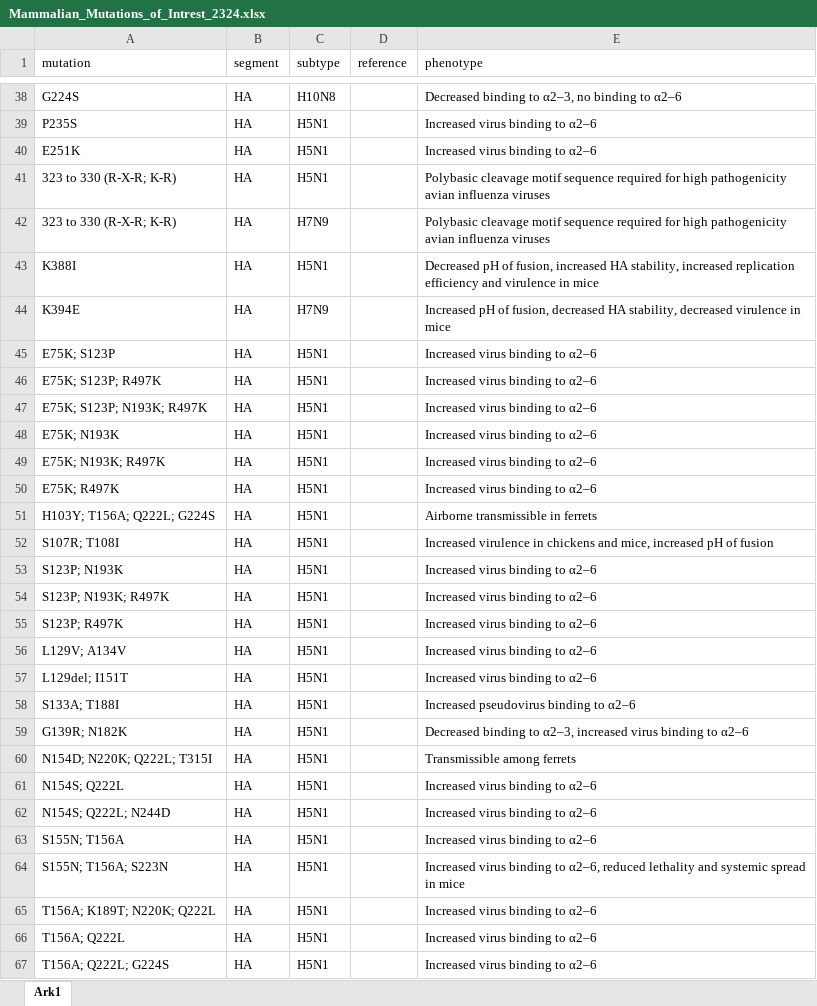
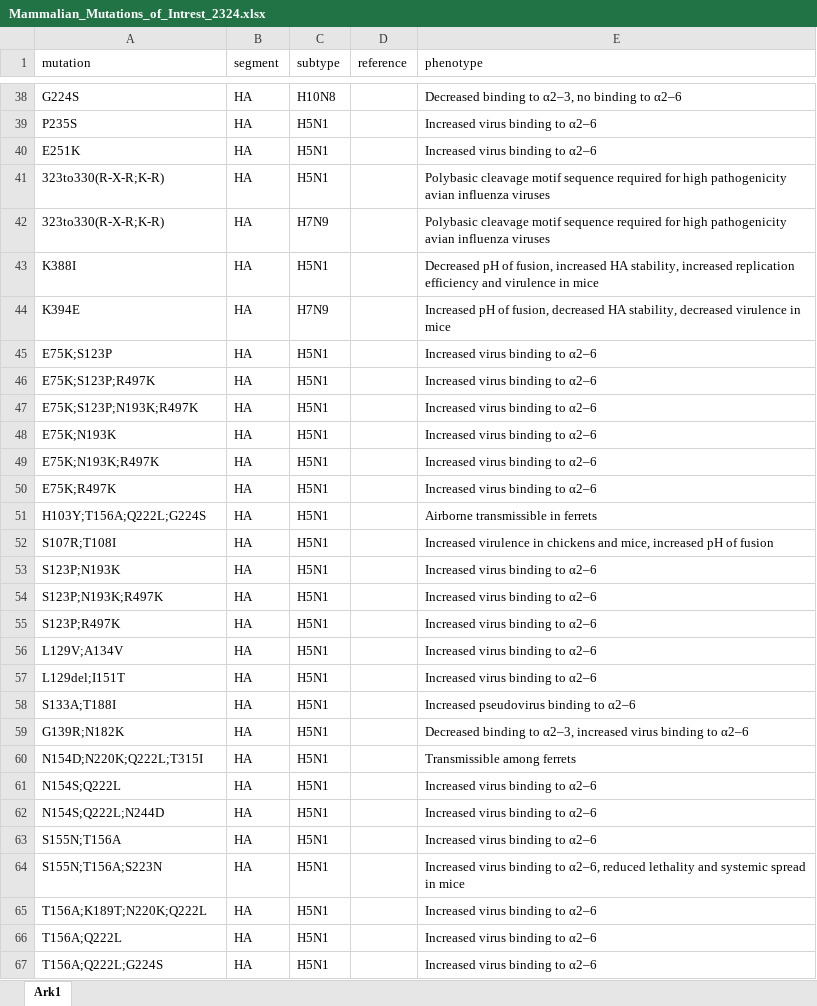
Before and after one commit to RasmusKoRiis/nf-core-fluseq, an Excel workbook: assets/Mammalian_Mutations_of_Intrest_2324.xlsx, sheet Ark1, drawn as a sheet; only a part is shown, gaps mark what is left out; values as stored, in another font and other column widths than the file's, no borders; the diff covers the shown part only; the diff names each change by its address in the sheet, - before the commit and + after, or states it on an @@ line.

```diff
--- a/assets/Mammalian_Mutations_of_Intrest_2324.xlsx (sheet Ark1)
+++ b/assets/Mammalian_Mutations_of_Intrest_2324.xlsx (sheet Ark1)
-A41:A42 (mutation): 323 to 330 (R-X-R; K-R)
+A41:A42 (mutation): 323to330(R-X-R;K-R)
-A45 (mutation): E75K; S123P
+A45 (mutation): E75K;S123P
-A46 (mutation): E75K; S123P; R497K
+A46 (mutation): E75K;S123P;R497K
-A47 (mutation): E75K; S123P; N193K; R497K
+A47 (mutation): E75K;S123P;N193K;R497K
-A48 (mutation): E75K; N193K
+A48 (mutation): E75K;N193K
-A49 (mutation): E75K; N193K; R497K
+A49 (mutation): E75K;N193K;R497K
-A50 (mutation): E75K; R497K
+A50 (mutation): E75K;R497K
-A51 (mutation): H103Y; T156A; Q222L; G224S
+A51 (mutation): H103Y;T156A;Q222L;G224S
-A52 (mutation): S107R; T108I
+A52 (mutation): S107R;T108I
-A53 (mutation): S123P; N193K
+A53 (mutation): S123P;N193K
-A54 (mutation): S123P; N193K; R497K
+A54 (mutation): S123P;N193K;R497K
-A55 (mutation): S123P; R497K
+A55 (mutation): S123P;R497K
-A56 (mutation): L129V; A134V
+A56 (mutation): L129V;A134V
-A57 (mutation): L129del; I151T
+A57 (mutation): L129del;I151T
-A58 (mutation): S133A; T188I
+A58 (mutation): S133A;T188I
-A59 (mutation): G139R; N182K
+A59 (mutation): G139R;N182K
-A60 (mutation): N154D; N220K; Q222L; T315I
+A60 (mutation): N154D;N220K;Q222L;T315I
-A61 (mutation): N154S; Q222L
+A61 (mutation): N154S;Q222L
-A62 (mutation): N154S; Q222L; N244D
+A62 (mutation): N154S;Q222L;N244D
-A63 (mutation): S155N; T156A
+A63 (mutation): S155N;T156A
-A64 (mutation): S155N; T156A; S223N
+A64 (mutation): S155N;T156A;S223N
-A65 (mutation): T156A; K189T; N220K; Q222L
+A65 (mutation): T156A;K189T;N220K;Q222L
-A66 (mutation): T156A; Q222L
+A66 (mutation): T156A;Q222L
-A67 (mutation): T156A; Q222L; G224S
+A67 (mutation): T156A;Q222L;G224S
```
Also changed, not shown: 81 edited cells elsewhere in this sheet, 47 other files.
